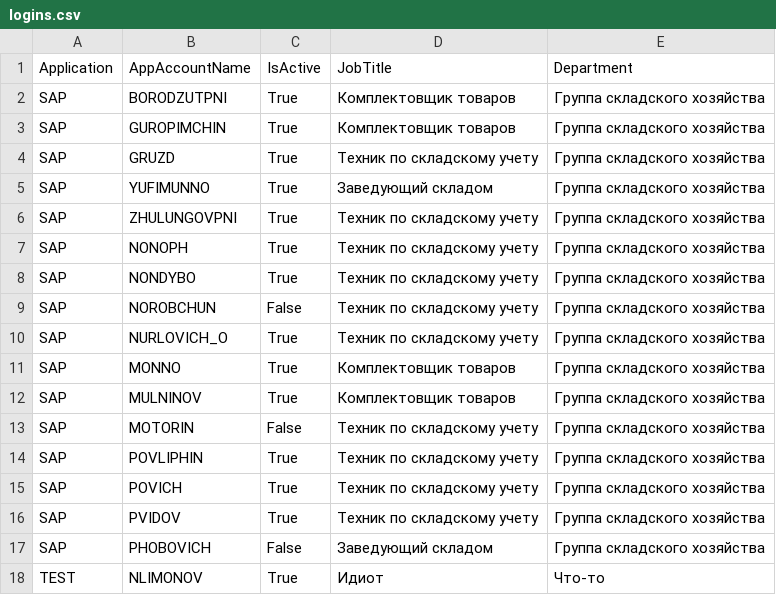
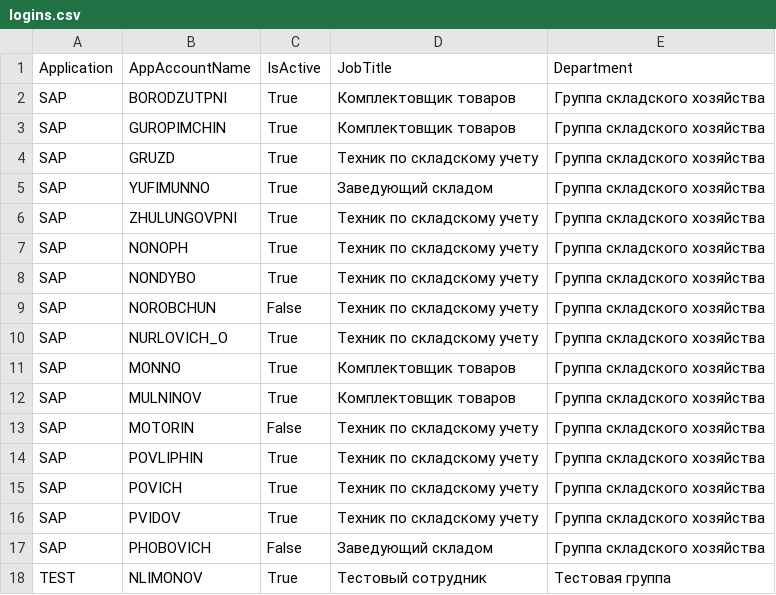
Before and after one commit to pay2joy2/A1Tasks, a CSV file: logins.csv, drawn as a sheet.

```diff
--- a/logins.csv
+++ b/logins.csv
@@ -17,2 +17,2 @@ SAP,	PVIDOV,	True,	Техник по складскому учету,	Групп
 SAP,	PHOBOVICH,	False,	Заведующий складом,	Группа складского хозяйства
-TEST,NLIMONOV,True,Идиот,Что-то
+TEST,NLIMONOV,True,Тестовый сотрудник,Тестовая группа
```
Also changed, not shown: postings.csv, 2 other files.
